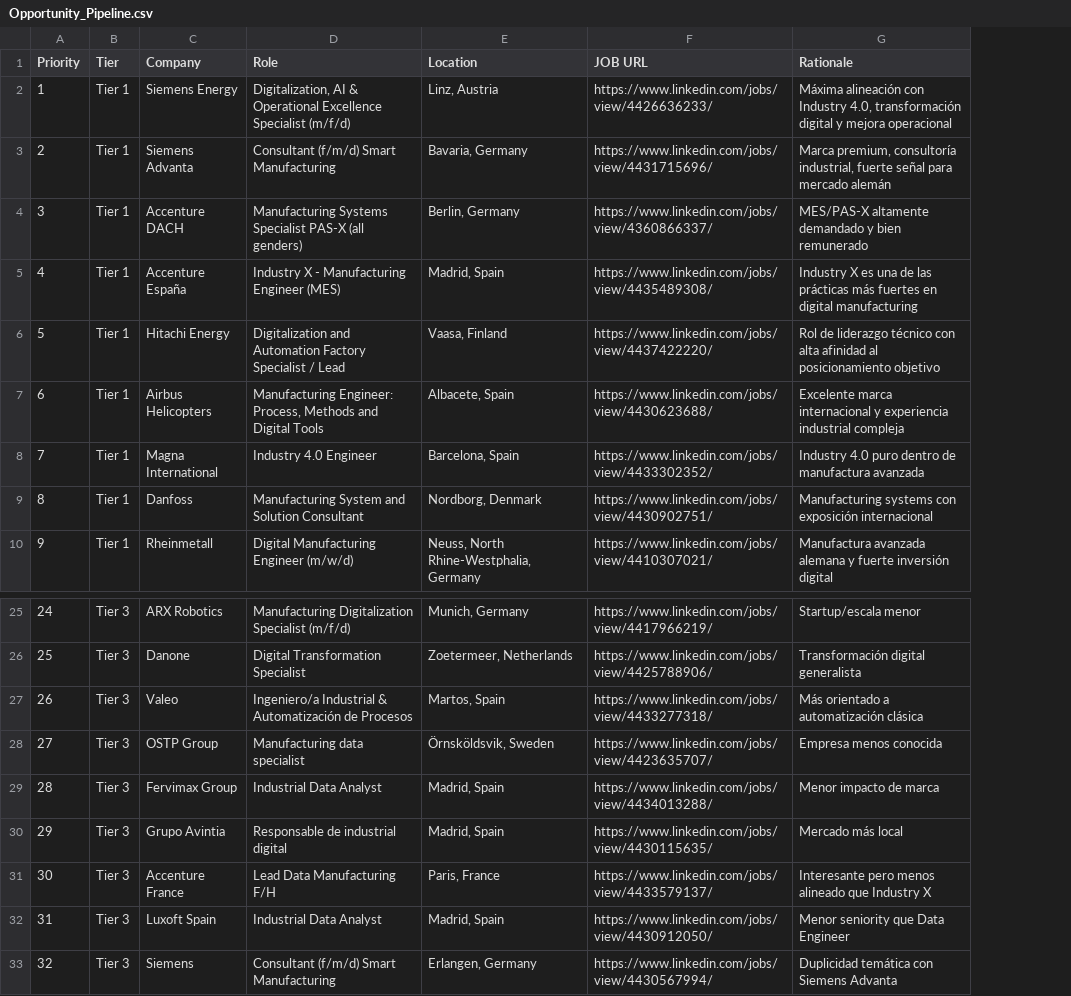
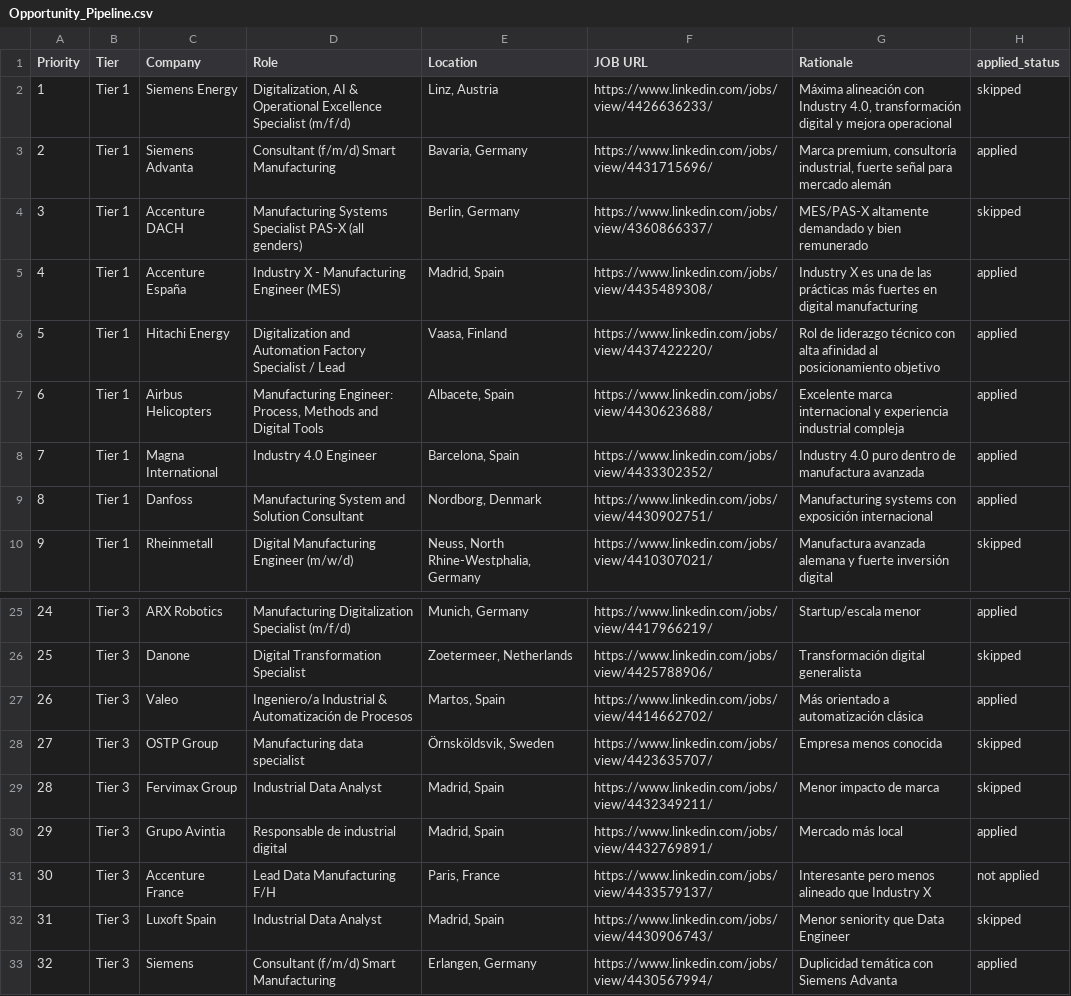
Before and after one commit to bobzabaltech/Job-Apply, a CSV file: 05_Market_Research/Opportunity_Pipeline.csv, drawn as a sheet; only a part is shown, gaps mark what is left out; the diff names each change by its address in the sheet, - before the commit and + after, or states it on an @@ line.

```diff
--- a/05_Market_Research/Opportunity_Pipeline.csv
+++ b/05_Market_Research/Opportunity_Pipeline.csv
+column H (applied_status), rows 2-10: skipped | applied | skipped | applied | applied | applied | applied | applied | skipped; rows 25-33: applied | skipped | applied | skipped | skipped | applied | not applied | skipped | applied
-F27 (JOB URL): https://www.linkedin.com/jobs/view/4433277318/
+F27 (JOB URL): https://www.linkedin.com/jobs/view/4414662702/
-F29 (JOB URL): https://www.linkedin.com/jobs/view/4434013288/
+F29 (JOB URL): https://www.linkedin.com/jobs/view/4432349211/
-F30 (JOB URL): https://www.linkedin.com/jobs/view/4430115635/
+F30 (JOB URL): https://www.linkedin.com/jobs/view/4432769891/
-F32 (JOB URL): https://www.linkedin.com/jobs/view/4430912050/
+F32 (JOB URL): https://www.linkedin.com/jobs/view/4430906743/
```
Also changed, not shown: 19 other files.
